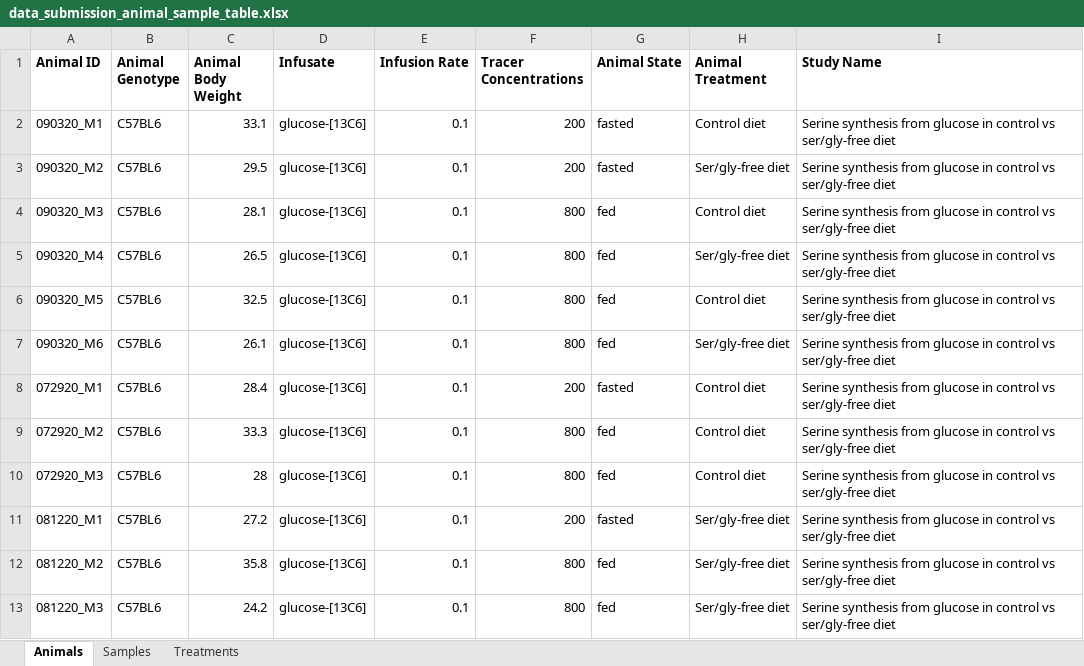
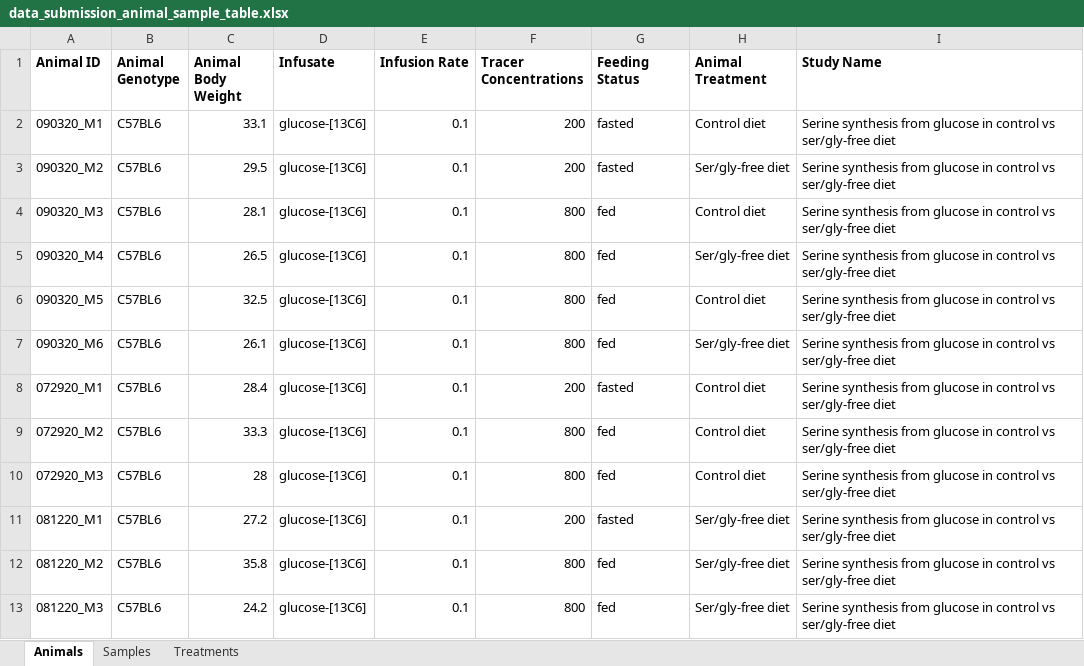
Before and after one commit to Princeton-LSI-ResearchComputing/tracebase, an Excel workbook: DataRepo/example_data/data_submission_animal_sample_table.xlsx, sheet Animals, drawn as a sheet; values as stored, in another font and other column widths than the file's, no borders; the diff names each change by its address in the sheet, - before the commit and + after, or states it on an @@ line.

```diff
--- a/DataRepo/example_data/data_submission_animal_sample_table.xlsx (sheet Animals)
+++ b/DataRepo/example_data/data_submission_animal_sample_table.xlsx (sheet Animals)
-G1: Animal State
+G1: Feeding Status
```
Also changed, not shown: 11 other files.
